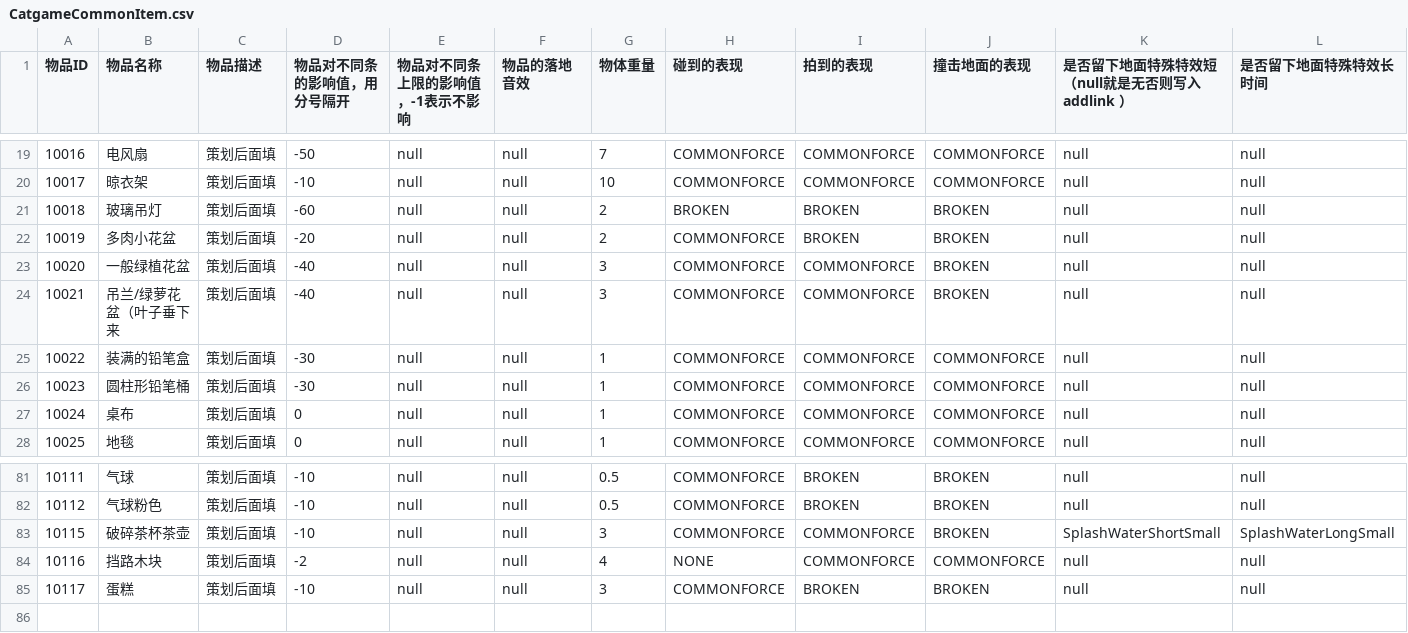
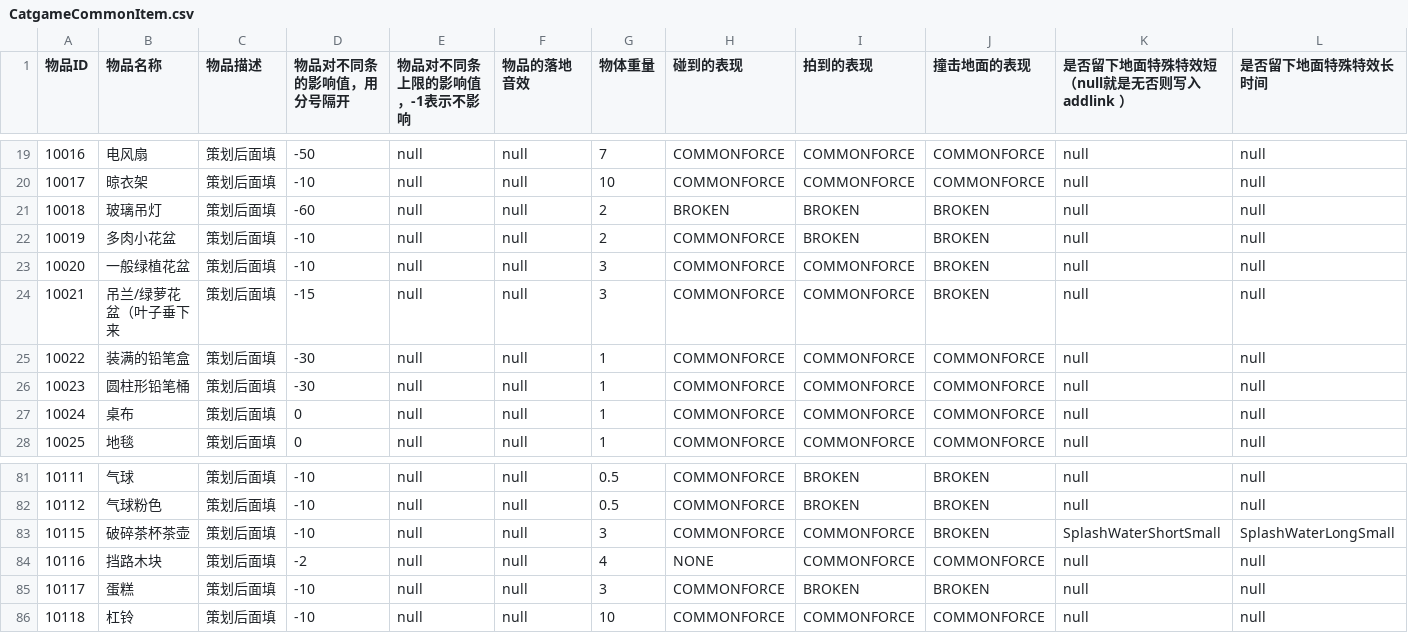
Before and after one commit to hhlovesyy/CatDreamGame, a CSV file: Assets/Designer/Designer_Tool/CSV2CS/Document/CatgameCommonItem.csv, drawn as a sheet; only a part is shown, gaps mark what is left out; rows hold the shown columns only; the diff names each change by its address in the sheet, - before the commit and + after, or states it on an @@ line.

```diff
--- a/Assets/Designer/Designer_Tool/CSV2CS/Document/CatgameCommonItem.csv
+++ b/Assets/Designer/Designer_Tool/CSV2CS/Document/CatgameCommonItem.csv
-D22 (物品对不同条的影响值，用分号隔开): -20
+D22 (物品对不同条的影响值，用分号隔开): -10
-D23 (物品对不同条的影响值，用分号隔开): -40
+D23 (物品对不同条的影响值，用分号隔开): -10
-D24 (物品对不同条的影响值，用分号隔开): -40
+D24 (物品对不同条的影响值，用分号隔开): -15
+row 86: 10118 | 杠铃 | 策划后面填 | -10 | null | null | 10 | COMMONFORCE | COMMONFORCE | COMMONFORCE | null | null
```
Also changed, not shown: 9 other files.
